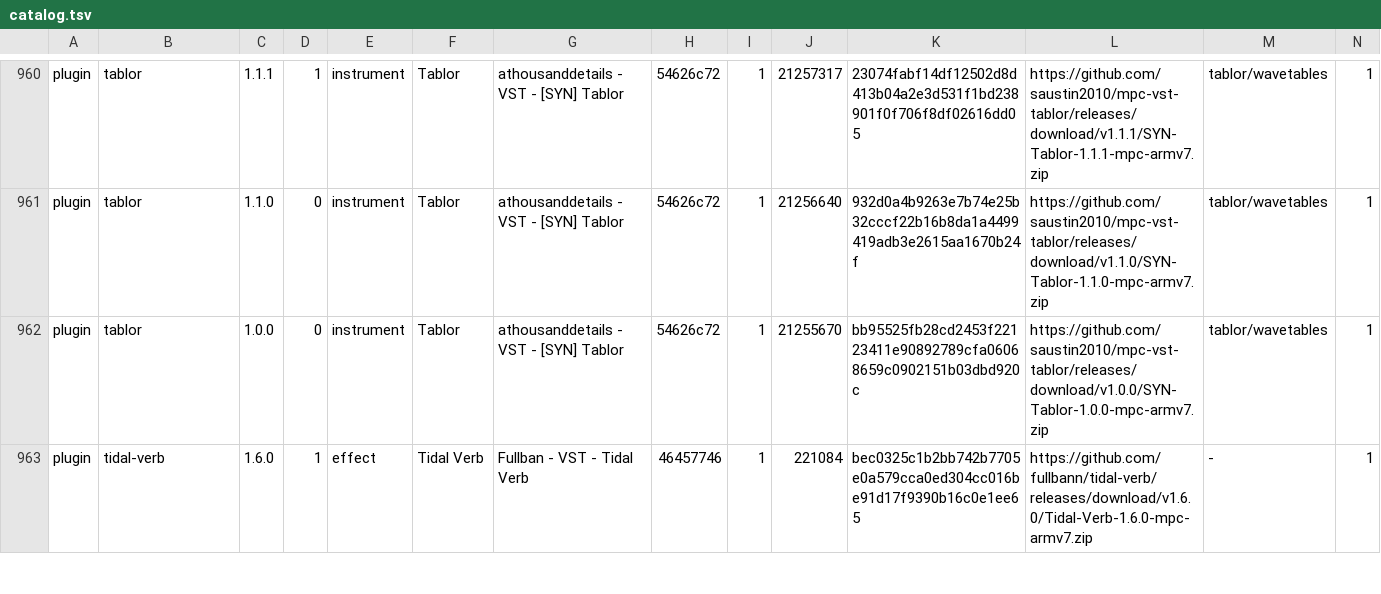
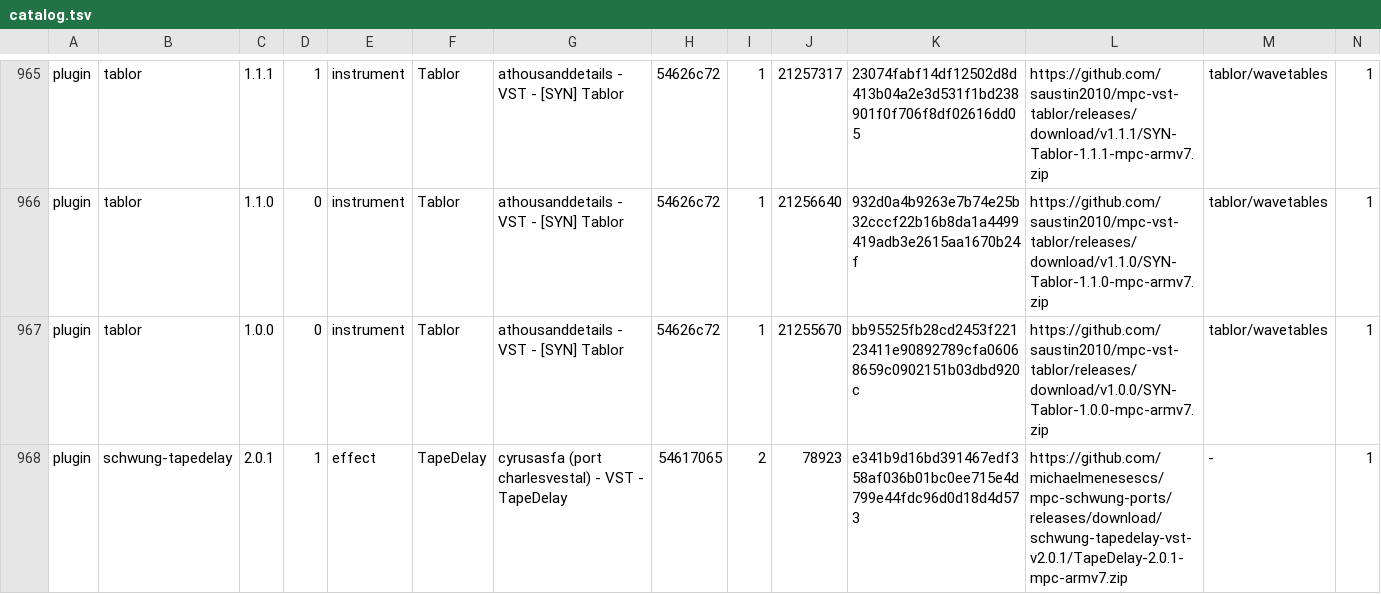
Before and after one commit to open-mpc/open-mpc.github.io, a TSV file: catalog.tsv, drawn as a sheet; only a part is shown, gaps mark what is left out; the shorter side is filled out with more unchanged rows; rows hold the shown columns only; the diff covers the shown part only; the diff names each change by its address in the sheet, - before the commit and + after, or states it on an @@ line.

```diff
--- a/catalog.tsv
+++ b/catalog.tsv
+row 968: plugin | schwung-tapedelay | 2.0.1 | 1 | effect | TapeDelay | cyrusasfa (port charlesvestal) - VST - TapeDelay | 54617065 | 2 | 78923 | e341b9d16bd391467edf358af036b01bc0ee715e4d799e44fdc96d0d18d4d573 | https://github.com/michaelmenesescs/mpc-schwung-ports/releases/download/schwung-tapedelay-vst-v2.0.1/TapeDelay-2.0.1-mpc-armv7.zip | - | 1
```
Also changed, not shown: 6 added rows elsewhere in this file, 19 other files.
